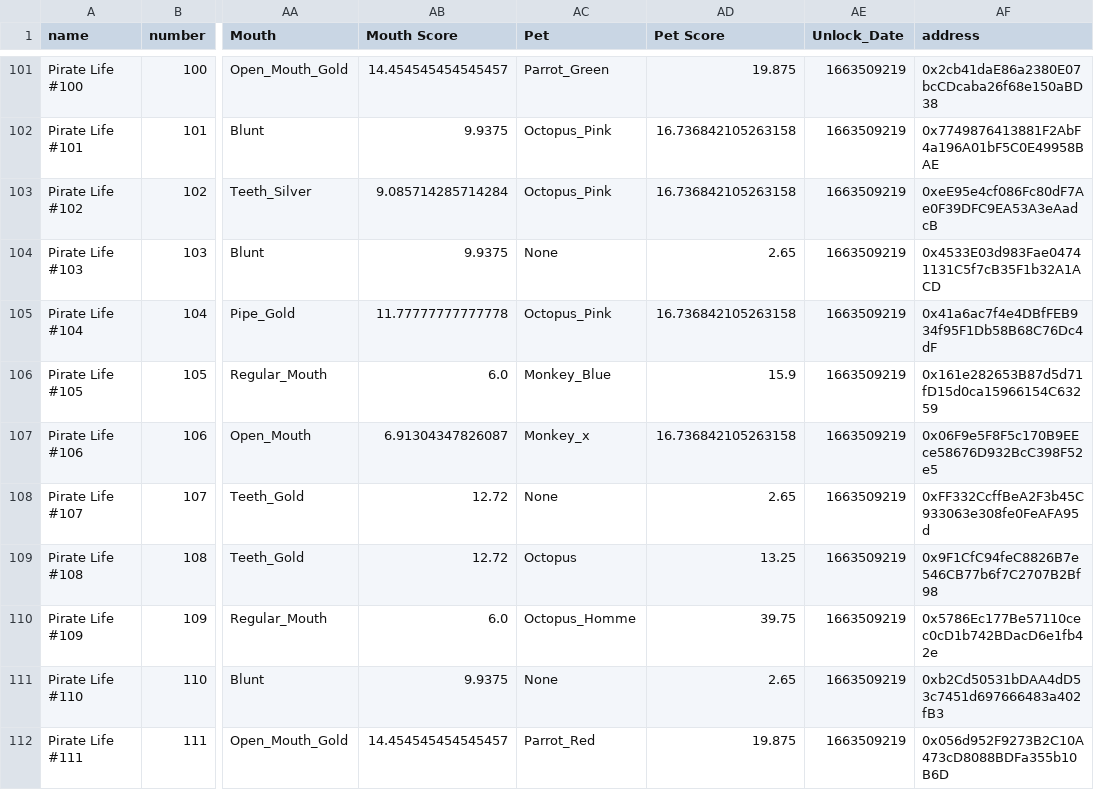
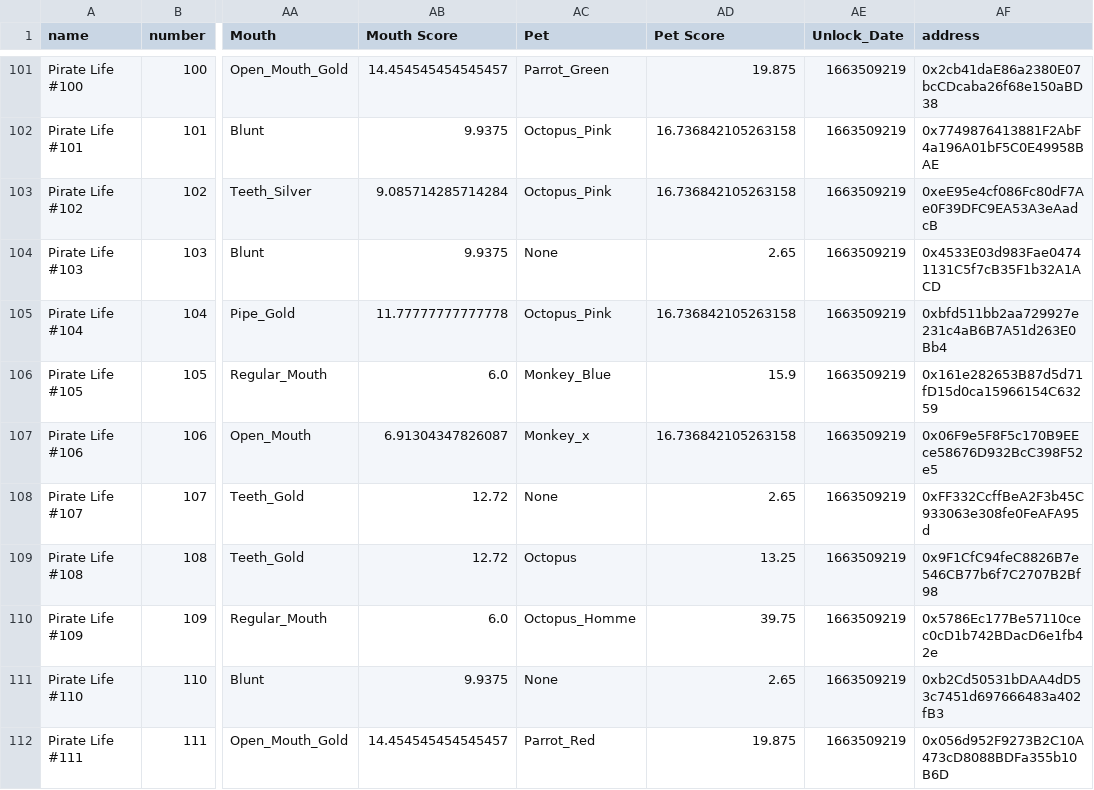
Before and after one commit to ALMIGHTYABE/Seven-c-Pirate-Crew, a CSV file: data/pirate life/address.csv, drawn as a sheet; only a part is shown, gaps mark what is left out; the diff names each change by its address in the sheet, - before the commit and + after, or states it on an @@ line.

```diff
--- a/data/pirate life/address.csv
+++ b/data/pirate life/address.csv
-AF105 (address): 0x41a6ac7f4e4DBfFEB934f95F1Db58B68C76Dc4dF
+AF105 (address): 0xbfd511bb2aa729927e231c4aB6B7A51d263E0Bb4
```
Also changed, not shown: data/pirate life/history.csv, data/pixel pirates/address.csv.
